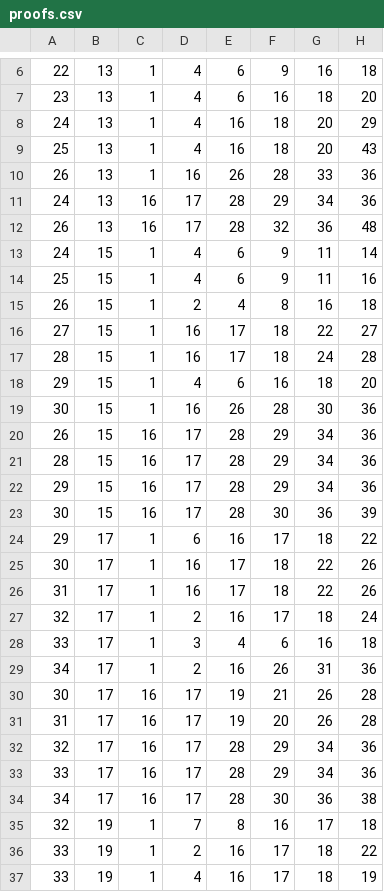
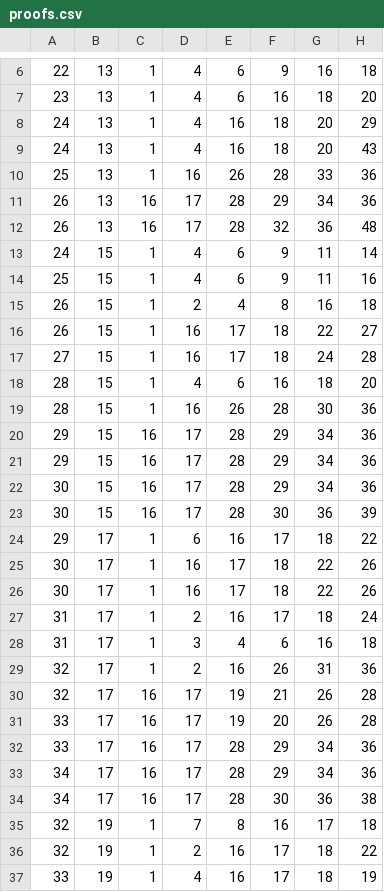
Before and after one commit to quantumgamesorg/quantumgamesorg.github.io, a CSV file: proofs.csv, drawn as a sheet; only a part is shown, gaps mark what is left out; the diff covers the shown part only; the diff names each change by its address in the sheet, - before the commit and + after, or states it on an @@ line.

```diff
--- a/proofs.csv
+++ b/proofs.csv
-A9: 25
+A9: 24
-A10: 26
+A10: 25
-A11: 24
+A11: 26
-A16: 27
+A16: 26
-A17: 28
+A17: 27
-A18: 29
+A18: 28
-A19: 30
+A19: 28
-A20: 26
+A20: 29
-A21: 28
+A21: 29
-A22: 29
+A22: 30
-A26: 31
+A26: 30
-A27: 32
+A27: 31
-A28: 33
+A28: 31
-A29: 34
+A29: 32
-A30: 30
+A30: 32
-A31: 31
+A31: 33
-A32: 32
+A32: 33
-A33: 33
+A33: 34
-A36: 33
+A36: 32
```
Also changed, not shown: 140 edited cells elsewhere in this file, 4 other files.
